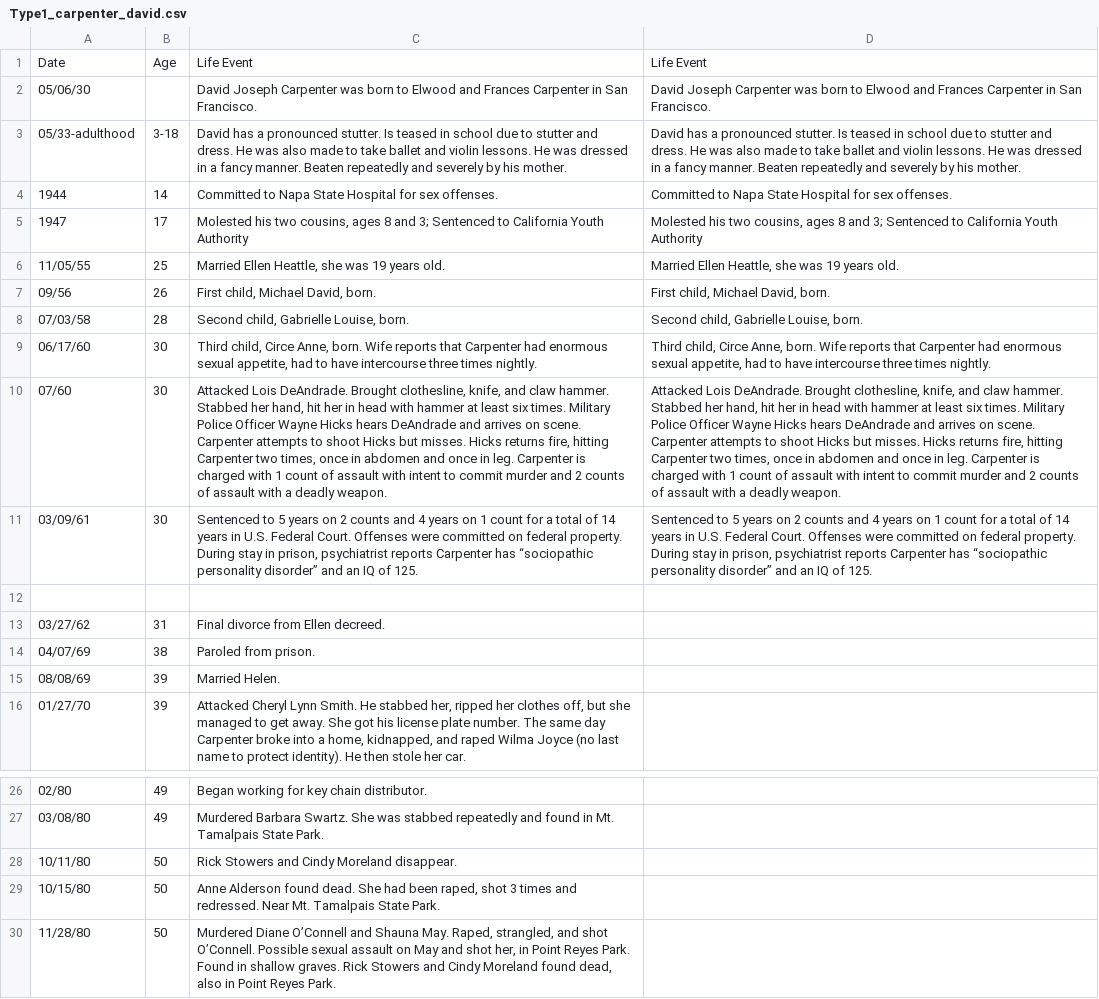
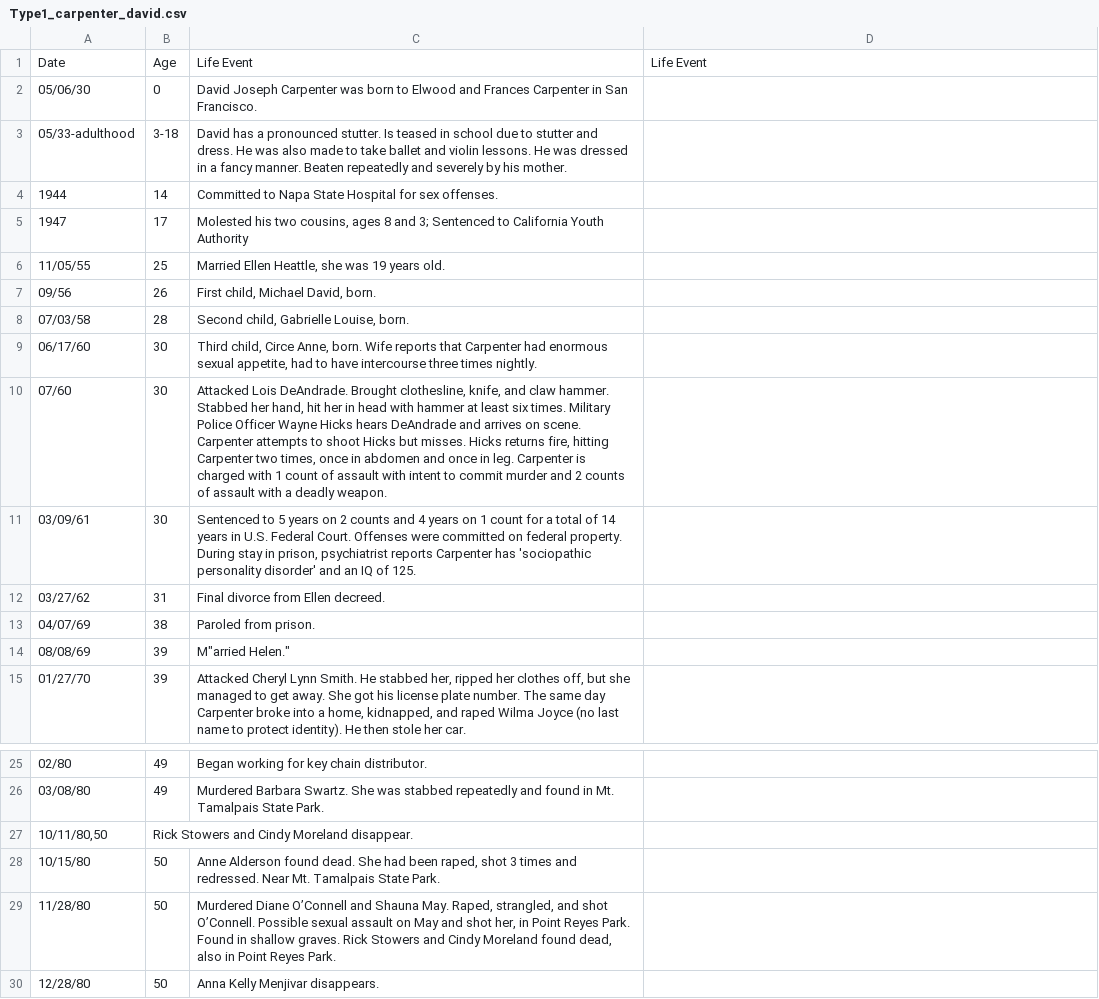
Before and after one commit to ajithksenthil/CrimeArchetypes, a CSV file: mnt/data/csv/Type1_carpenter_david.csv, drawn as a sheet; only a part is shown, gaps mark what is left out; the shorter side is filled out with more unchanged rows; the diff covers the shown part only.

Commit message:
CLEANED_Type1_carpenter_david.csv

```diff
--- a/mnt/data/csv/Type1_carpenter_david.csv
+++ b/mnt/data/csv/Type1_carpenter_david.csv
@@ -1,14 +1,11 @@
 Date,Age,Life Event,Life Event
-05/06/30,,David Joseph Carpenter was born to Elwood and Frances Carpenter in San Francisco.,David Joseph Carpenter was born to Elwood and Frances Carpenter in San Francisco.
-05/33-adulthood,3-18,David has a pronounced stutter.  Is teased in school due to stutter and dress.  He was also made to take ballet and violin lessons.  He was dressed in a fancy manner.  Beaten repeatedly and severely by his mother.,David has a pronounced stutter.  Is teased in school due to stutter and dress.  He was also made to take ballet and violin lessons.  He was dressed in a fancy manner.  Beaten repeatedly and severely by his mother.
-1944,14,Committed to Napa State Hospital for sex offenses.,Committed to Napa State Hospital for sex offenses.
-1947,17,"Molested his two cousins, ages 8 and 3; Sentenced to California Youth Authority","Molested his two cousins, ages 8 and 3; Sentenced to California Youth Authority"
-11/05/55,25,"Married Ellen Heattle, she was 19 years old.","Married Ellen Heattle, she was 19 years old."
-09/56,26,"First child, Michael David, born.","First child, Michael David, born."
-07/03/58,28,"Second child, Gabrielle Louise, born.","Second child, Gabrielle Louise, born."
-06/17/60,30,"Third child, Circe Anne, born.  Wife reports that Carpenter had enormous sexual appetite, had to have intercourse three times nightly.","Third child, Circe Anne, born.  Wife reports that Carpenter had enormous sexual appetite, had to have intercourse three times nightly."
-07/60,30,"Attacked Lois DeAndrade.  Brought clothesline, knife, and claw hammer.
-Stabbed her hand, hit her in head with hammer at least six times.  Military Police Officer Wayne Hicks hears DeAndrade and arrives on scene.  Carpenter attempts to shoot Hicks but misses.  Hicks returns fire, hitting Carpenter two times, once in abdomen and once in leg.  Carpenter is charged with 1 count of assault with intent to commit murder and 2 counts of assault with a deadly weapon.","Attacked Lois DeAndrade.  Brought clothesline, knife, and claw hammer.
-Stabbed her hand, hit her in head with hammer at least six times.  Military Police Officer Wayne Hicks hears DeAndrade and arrives on scene.  Carpenter attempts to shoot Hicks but misses.  Hicks returns fire, hitting Carpenter two times, once in abdomen and once in leg.  Carpenter is charged with 1 count of assault with intent to commit murder and 2 counts of assault with a deadly weapon."
-03/09/61,30,"Sentenced to 5 years on 2 counts and 4 years on 1 count for a total of 14 years in U.S. Federal Court.  Offenses were committed on federal property.  During stay in prison, psychiatrist reports Carpenter has “sociopathic personality disorder” and an IQ of 125.","Sentenced to 5 years on 2 counts and 4 years on 1 count for a total of 14 years in U.S. Federal Court.  Offenses were committed on federal property.  During stay in prison, psychiatrist reports Carpenter has “sociopathic personality disorder” and an IQ of 125."
-,,,
+"05/06/30",0,"David Joseph Carpenter was born to Elwood and Frances Carpenter in San Francisco.",
+"05/33-adulthood","3-18","David has a pronounced stutter. Is teased in school due to stutter and dress. He was also made to take ballet and violin lessons. He was dressed in a fancy manner. Beaten repeatedly and severely by his mother.",
+1944,14,"Committed to Napa State Hospital for sex offenses.",
+1947,17,"Molested his two cousins, ages 8 and 3; Sentenced to California Youth Authority",
+"11/05/55",25,"Married Ellen Heattle, she was 19 years old.",
+"09/56",26,"First child, Michael David, born.",
+"07/03/58",28,"Second child, Gabrielle Louise, born.",
+"06/17/60",30,"Third child, Circe Anne, born. Wife reports that Carpenter had enormous sexual appetite, had to have intercourse three times nightly."
+"07/60",30,"Attacked Lois DeAndrade.  Brought clothesline, knife, and claw hammer. Stabbed her hand, hit her in head with hammer at least six times. Military Police Officer Wayne Hicks hears DeAndrade and arrives on scene. Carpenter attempts to shoot Hicks but misses. Hicks returns fire, hitting Carpenter two times, once in abdomen and once in leg. Carpenter is charged with 1 count of assault with intent to commit murder and 2 counts of assault with a deadly weapon.",
+"03/09/61",30,"Sentenced to 5 years on 2 counts and 4 years on 1 count for a total of 14 years in U.S. Federal Court. Offenses were committed on federal property. During stay in prison, psychiatrist reports Carpenter has 'sociopathic personality disorder' and an IQ of 125.",
@@ -17 +14 @@ Stabbed her hand, hit her in head with hammer at least six times.  Military Poli
-08/08/69,39,Married Helen.,
+"08/08/69",39,M"arried Helen.",
@@ -30 +27 @@ Stabbed her hand, hit her in head with hammer at least six times.  Military Poli
-10/11/80,50,Rick Stowers and Cindy Moreland disappear.,
+"10/11/80,50","Rick Stowers and Cindy Moreland disappear.",
```
Also changed, not shown: 2 removed rows and 12 edited cells elsewhere in this file.
